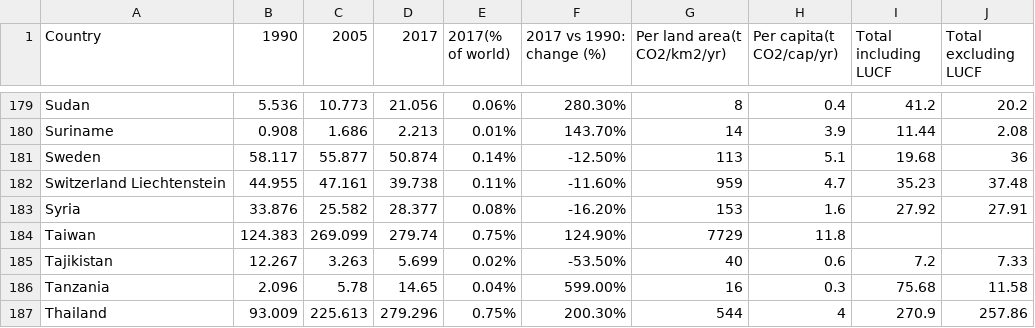
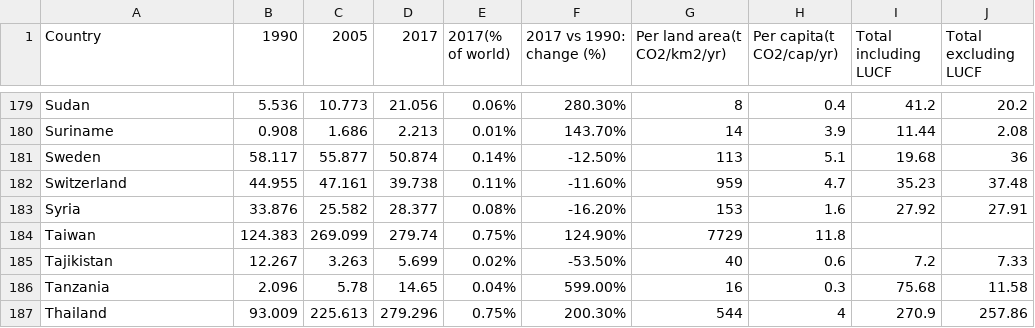
Before and after one commit to mintdaniel6/fulldata, a CSV file: data.csv, drawn as a sheet; only a part is shown, gaps mark what is left out.

Commit message:
Update data.csv

```diff
--- a/data.csv
+++ b/data.csv
@@ -181,3 +181,3 @@ Suriname,0.908,1.686,2.213,0.01%,143.70%,14,3.9,11.44,2.08
 Sweden,58.117,55.877,50.874,0.14%,-12.50%,113,5.1,19.68,36
-Switzerland Liechtenstein,44.955,47.161,39.738,0.11%,-11.60%,959,4.7,35.23,37.48
+Switzerland,44.955,47.161,39.738,0.11%,-11.60%,959,4.7,35.23,37.48
 Syria,33.876,25.582,28.377,0.08%,-16.20%,153,1.6,27.92,27.91
```
